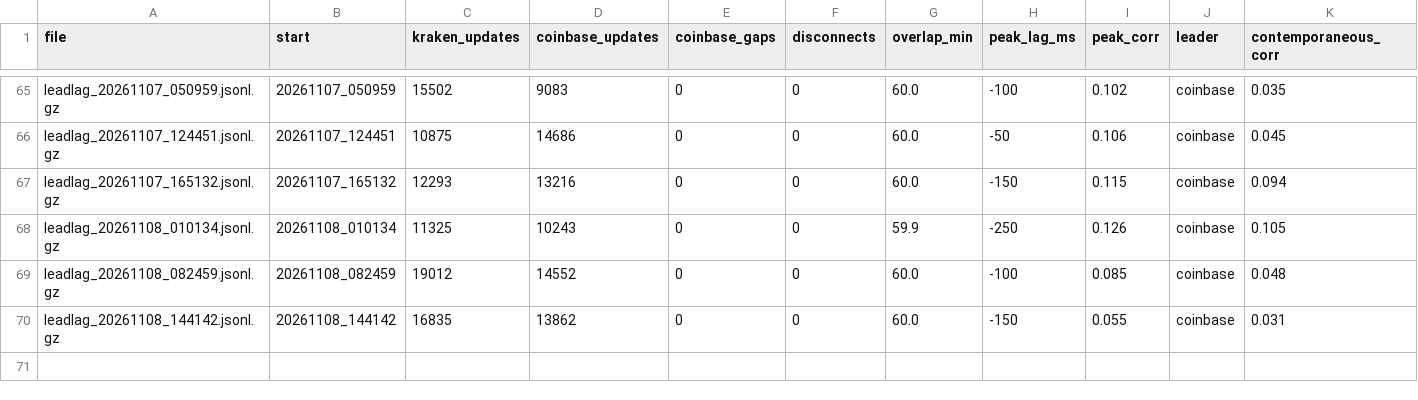
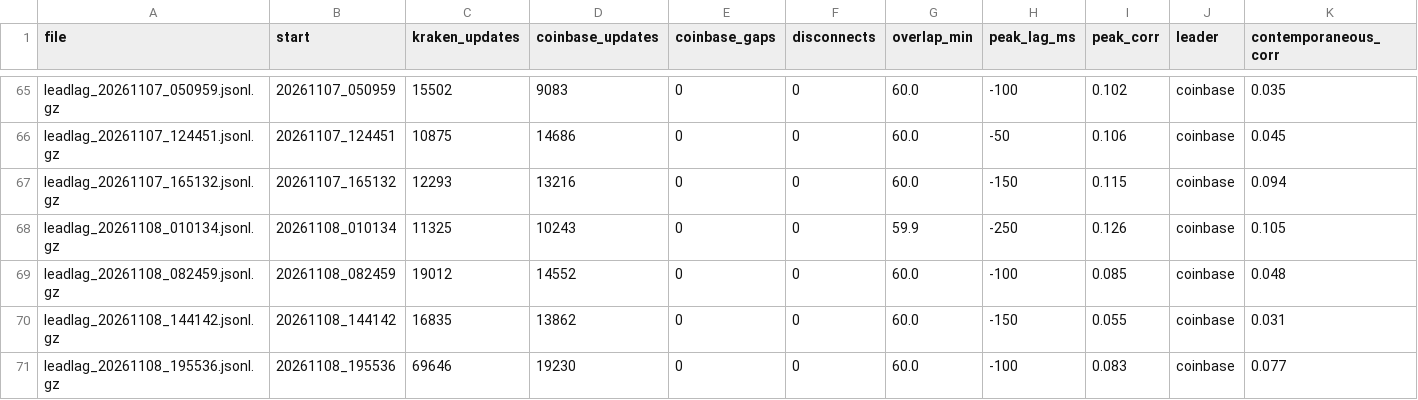
Before and after one commit to ZhuBryan/BullPen, a CSV file: leadlag_study.csv, drawn as a sheet; only a part is shown, gaps mark what is left out.

```diff
--- a/leadlag_study.csv
+++ b/leadlag_study.csv
@@ -70 +70,2 @@ leadlag_20261108_082459.jsonl.gz,20261108_082459,19012,14552,0,0,60.0,-100,0.085
 leadlag_20261108_144142.jsonl.gz,20261108_144142,16835,13862,0,0,60.0,-150,0.055,coinbase,0.031
+leadlag_20261108_195536.jsonl.gz,20261108_195536,69646,19230,0,0,60.0,-100,0.083,coinbase,0.077
```
Also changed, not shown: paper.csv, study.csv, 3 other files.
